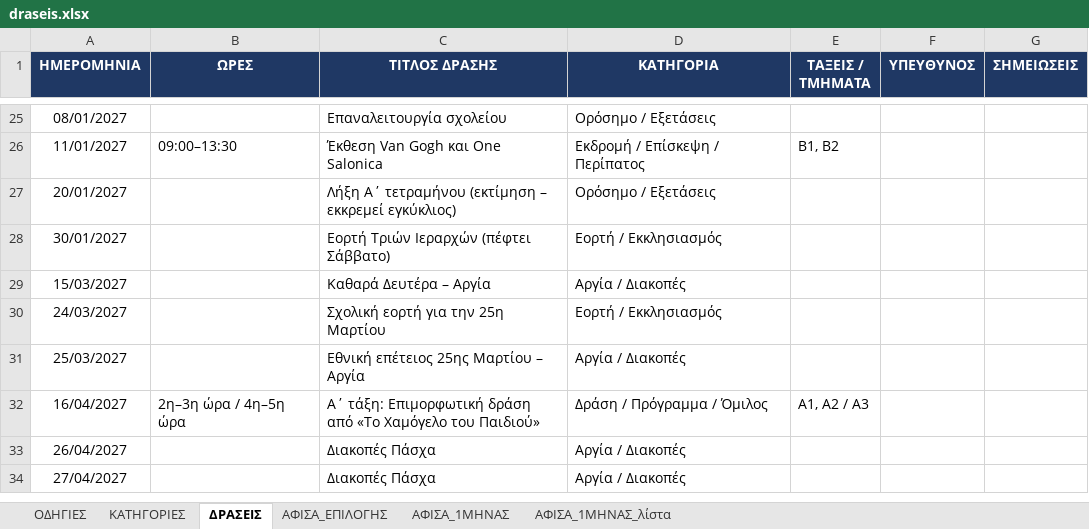
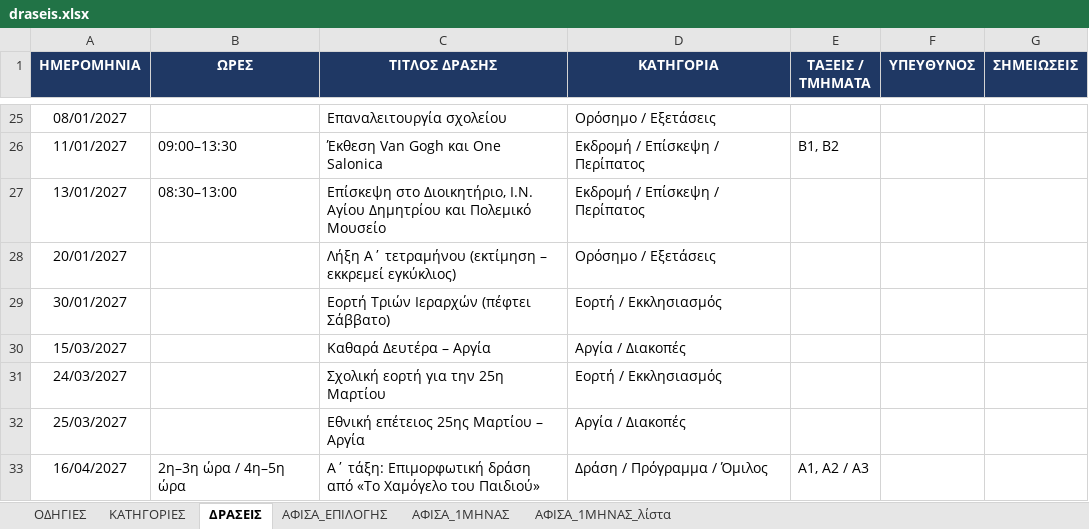
Before and after one commit to alexpassalidis/draseis, an Excel workbook: draseis.xlsx, sheet ΔΡΑΣΕΙΣ, drawn as a sheet; only a part is shown, gaps mark what is left out; the shorter side is filled out with more unchanged rows; values as stored, in another font and other column widths than the file's, no borders; conditional formats not drawn; the diff names each change by its address in the sheet, - before the commit and + after, or states it on an @@ line.

Commit message:
Διδακτική επίσκεψη 13/1/2027: Διοικητήριο, Ι.Ν. Αγίου Δημητρίου, Πολεμικό Μουσείο

```diff
--- a/draseis.xlsx (sheet ΔΡΑΣΕΙΣ)
+++ b/draseis.xlsx (sheet ΔΡΑΣΕΙΣ)
+row 27: 13/01/2027 | 08:30–13:00 | Επίσκεψη στο Διοικητήριο, Ι.Ν. Αγίου Δημητρίου και Πολεμικό Μουσείο | Εκδρομή / Επίσκεψη / Περίπατος
```
